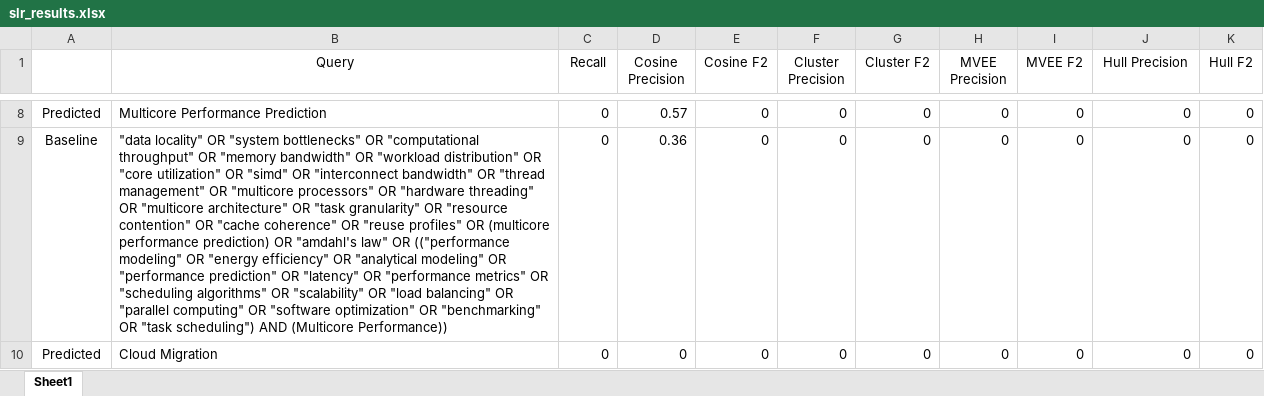
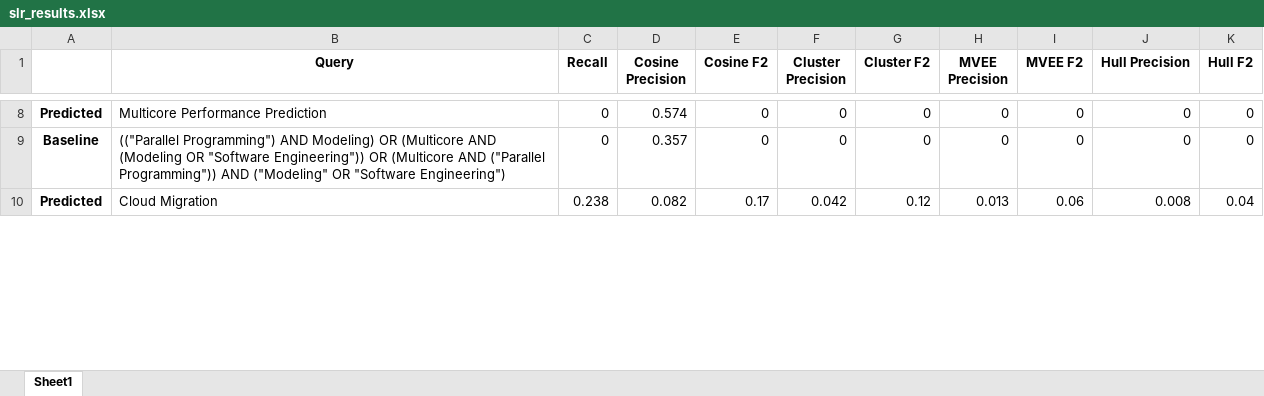
Before and after one commit to Mohammadsaknini/LitQEval, an Excel workbook: slr_results.xlsx, sheet Sheet1, drawn as a sheet; only a part is shown, gaps mark what is left out; values as stored, in another font and other column widths than the file's, no borders; the diff covers the shown part only; the diff names each change by its address in the sheet, - before the commit and + after, or states it on an @@ line.

Commit message:
Updated results

```diff
--- a/slr_results.xlsx (sheet Sheet1)
+++ b/slr_results.xlsx (sheet Sheet1)
-B1:K1 bold: off
+B1:K1 bold: on
-A8:A10 bold: off
+A8:A10 bold: on
-D8 (Cosine Precision): 0.57
+D8 (Cosine Precision): 0.574
-B9 (Query): "data locality" OR "system bottlenecks" OR "computational throughput" OR "memory bandwidth" OR "workload distribution" OR "core utilization" OR "simd" OR "interconnect bandwidth" OR "thread management" OR "multicore processors" OR "hardware threading" OR "multicore architecture" OR "task granularity" OR "resource contention" OR "cache coherence" OR "reuse profiles" OR (multicore performance prediction) OR "amdahl's law" OR (("performance modeling" OR "energy efficiency" OR "analytical modeling" OR "performance prediction" OR "latency" OR "performance metrics" OR "scheduling algorithms" OR "scalability" OR "load balancing" OR "parallel computing" OR "software optimization" OR "benchmarking" OR "task scheduling") AND (Multicore Performance))
+B9 (Query): (("Parallel Programming") AND Modeling) OR (Multicore AND (Modeling OR "Software Engineering")) OR (Multicore AND ("Parallel Programming")) AND ("Modeling" OR "Software Engineering")
-D9 (Cosine Precision): 0.36
+D9 (Cosine Precision): 0.357
-C10 (Recall): 0
+C10 (Recall): 0.238
-D10 (Cosine Precision): 0
+D10 (Cosine Precision): 0.082
-E10 (Cosine F2): 0
+E10 (Cosine F2): 0.17
-F10 (Cluster Precision): 0
+F10 (Cluster Precision): 0.042
-G10 (Cluster F2): 0
+G10 (Cluster F2): 0.12
-H10 (MVEE Precision): 0
+H10 (MVEE Precision): 0.013
-I10 (MVEE F2): 0
+I10 (MVEE F2): 0.06
-J10 (Hull Precision): 0
+J10 (Hull Precision): 0.008
-K10 (Hull F2): 0
+K10 (Hull F2): 0.04
```
Also changed, not shown: 6 added rows, 6 removed rows, 33 edited cells and cell formats elsewhere in this sheet, results.xlsx.
